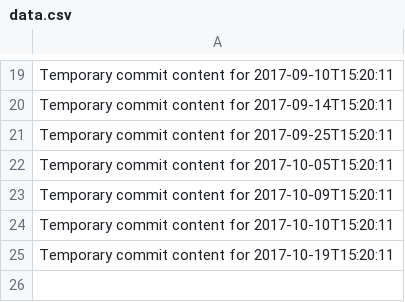
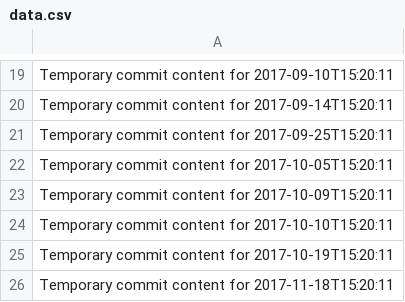
Before and after one commit to ShanAmjad/fluffy-disco, a CSV file: data.csv, drawn as a sheet; only a part is shown, gaps mark what is left out; the diff names each change by its address in the sheet, - before the commit and + after, or states it on an @@ line.

```diff
--- a/data.csv
+++ b/data.csv
+row 26: Temporary commit content for 2017-11-18T15:20:11
```
